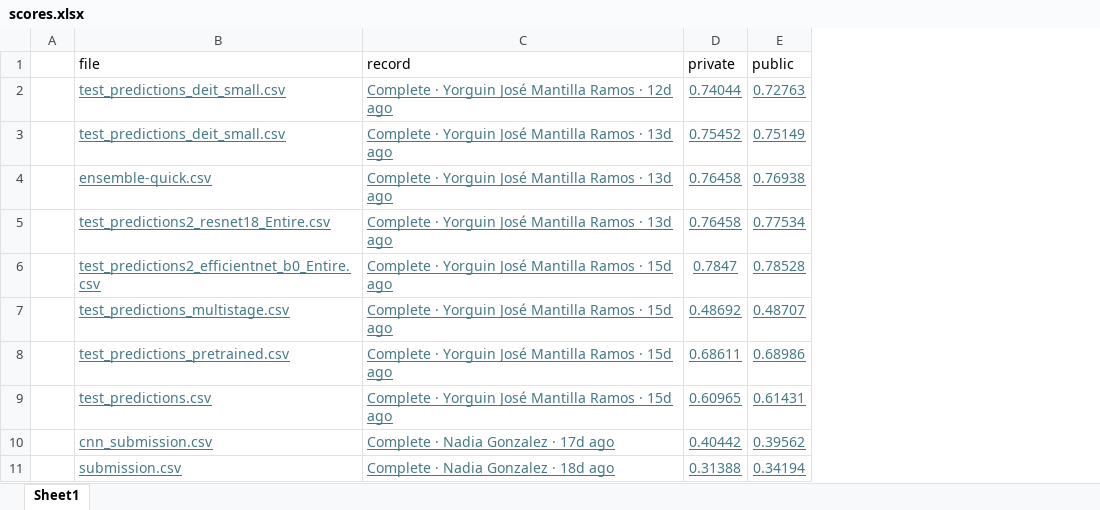
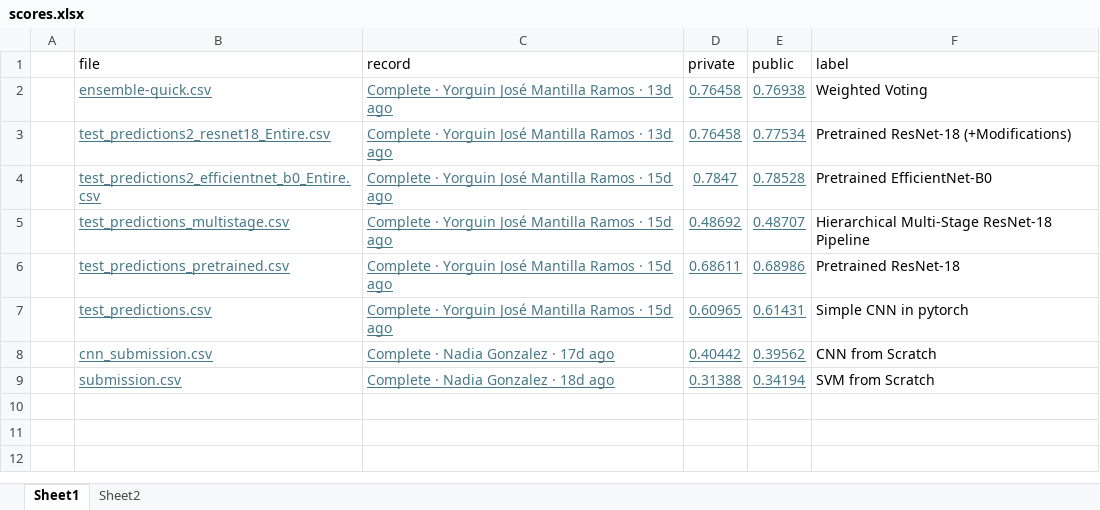
Before and after one commit to nala7/Kaggle-2-IFT6390B, an Excel workbook: scores.xlsx, sheet Sheet1, drawn as a sheet; values as stored, in another font and other column widths than the file's, no borders; removed rows and columns are numbered as before the commit, all else as after; the diff names each change by its address in the sheet, - before the commit and + after, or states it on an @@ line.

```diff
--- a/scores.xlsx (sheet Sheet1)
+++ b/scores.xlsx (sheet Sheet1)
+sheet tab: Sheet2
+column F (label), rows 2-9: Weighted Voting | Pretrained ResNet-18 (+Modifications) | Pretrained EfficientNet-B0 | Hierarchical Multi-Stage ResNet-18 Pipeline | Pretrained ResNet-18 | Simple CNN in pytorch | CNN from Scratch | SVM from Scratch
-row 2:  | test_predictions_deit_small.csv | Complete · Yorguin José Mantilla Ramos · 12d ago | 0.74044 | 0.72763
-row 3:  | test_predictions_deit_small.csv | Complete · Yorguin José Mantilla Ramos · 13d ago | 0.75452 | 0.75149
```
Also changed, not shown: 4 other files.
